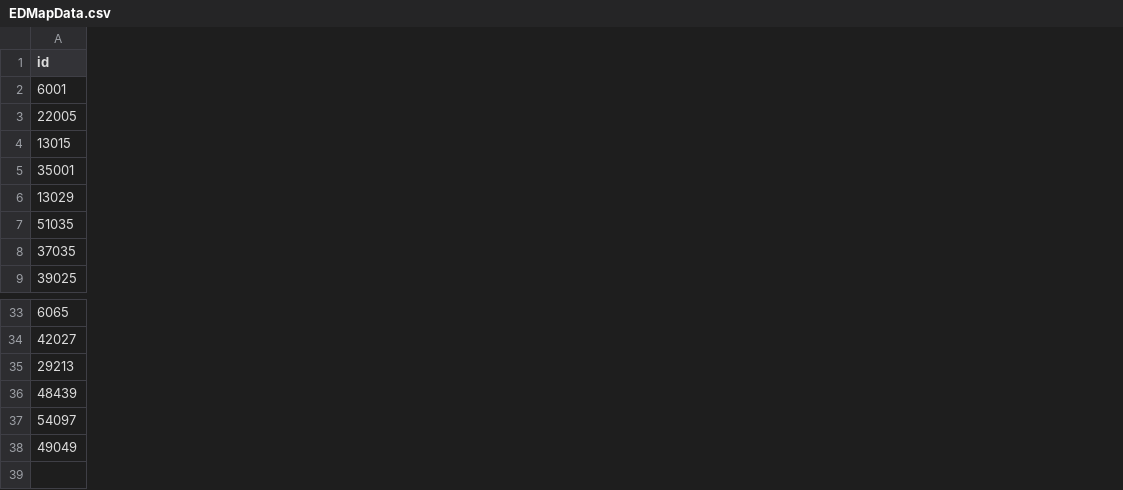
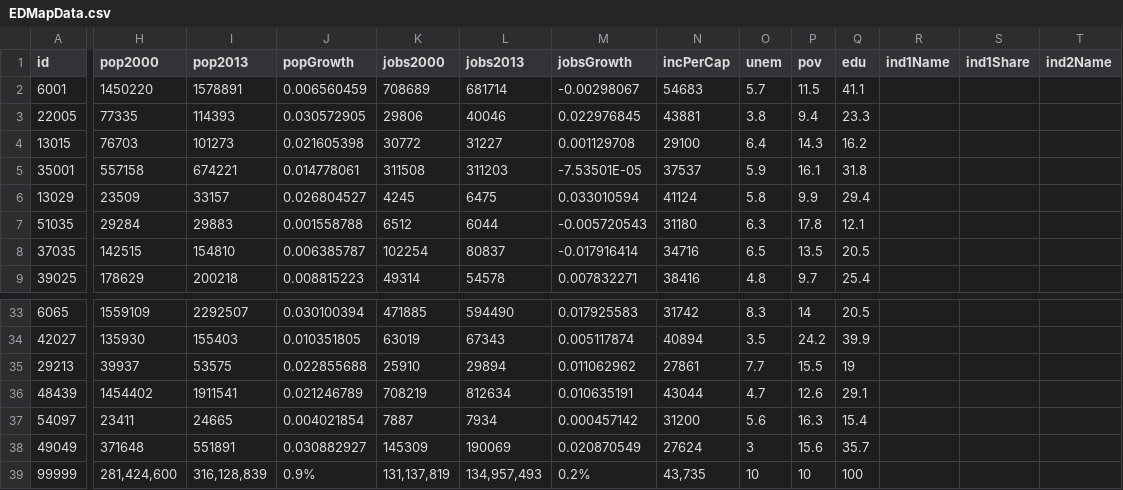
Before and after one commit to nikAleksandr/strong-economies, a CSV file: data/EDMapData.csv, drawn as a sheet; only a part is shown, gaps mark what is left out; rows hold the shown columns only; the diff covers the shown part only; the diff names each change by its address in the sheet, - before the commit and + after, or states it on an @@ line.

```diff
--- a/data/EDMapData.csv
+++ b/data/EDMapData.csv
+column H (pop2000), rows 2-9: 1450220 | 77335 | 76703 | 557158 | 23509 | 29284 | 142515 | 178629; rows 33-38: 1559109 | 135930 | 39937 | 1454402 | 23411 | 371648
+column I (pop2013), rows 2-9: 1578891 | 114393 | 101273 | 674221 | 33157 | 29883 | 154810 | 200218; rows 33-38: 2292507 | 155403 | 53575 | 1911541 | 24665 | 551891
+column J (popGrowth), rows 2-9: 0.006560459 | 0.030572905 | 0.021605398 | 0.014778061 | 0.026804527 | 0.001558788 | 0.006385787 | 0.008815223; rows 33-38: 0.030100394 | 0.010351805 | 0.022855688 | 0.021246789 | 0.004021854 | 0.030882927
+column K (jobs2000), rows 2-9: 708689 | 29806 | 30772 | 311508 | 4245 | 6512 | 102254 | 49314; rows 33-38: 471885 | 63019 | 25910 | 708219 | 7887 | 145309
+column L (jobs2013), rows 2-9: 681714 | 40046 | 31227 | 311203 | 6475 | 6044 | 80837 | 54578; rows 33-38: 594490 | 67343 | 29894 | 812634 | 7934 | 190069
+column M (jobsGrowth), rows 2-9: -0.00298067 | 0.022976845 | 0.001129708 | -7.53501E-05 | 0.033010594 | -0.005720543 | -0.017916414 | 0.007832271; rows 33-38: 0.017925583 | 0.005117874 | 0.011062962 | 0.010635191 | 0.000457142 | 0.020870549
+column N (incPerCap), rows 2-9: 54683 | 43881 | 29100 | 37537 | 41124 | 31180 | 34716 | 38416; rows 33-38: 31742 | 40894 | 27861 | 43044 | 31200 | 27624
+column O (unem), rows 2-9: 5.7 | 3.8 | 6.4 | 5.9 | 5.8 | 6.3 | 6.5 | 4.8; rows 33-38: 8.3 | 3.5 | 7.7 | 4.7 | 5.6 | 3
+column P (pov), rows 2-9: 11.5 | 9.4 | 14.3 | 16.1 | 9.9 | 17.8 | 13.5 | 9.7; rows 33-38: 14 | 24.2 | 15.5 | 12.6 | 16.3 | 15.6
+column Q (edu), rows 2-9: 41.1 | 23.3 | 16.2 | 31.8 | 29.4 | 12.1 | 20.5 | 25.4; rows 33-38: 20.5 | 39.9 | 19 | 29.1 | 15.4 | 35.7
+column R (ind1Name), empty
+column S (ind1Share), empty
+column T (ind2Name), empty
+row 39: 99999 | 281,424,600 | 316,128,839 | 0.9% | 131,137,819 | 134,957,493 | 0.2% | 43,735 | 10 | 10 | 100
```
Also changed, not shown: 7 added columns and 1 removed column elsewhere in this file, 1 other file.
